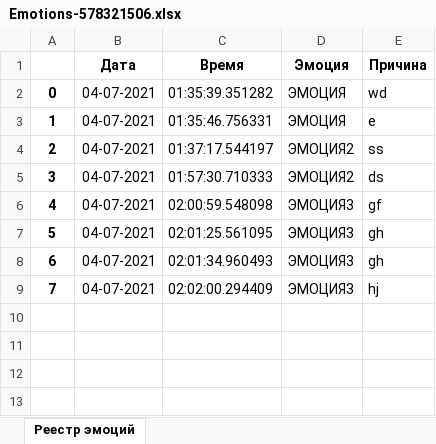
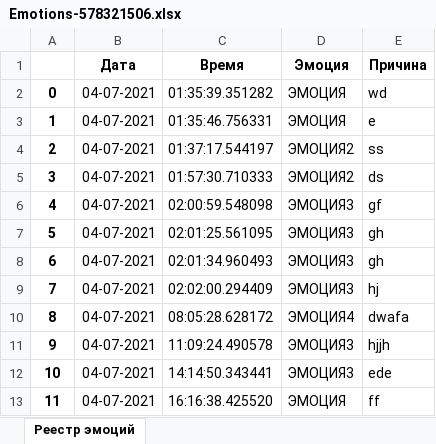
Before and after one commit to Niv70/Emobot_aio, an Excel workbook: Emotions-578321506.xlsx, sheet Реестр эмоций, drawn as a sheet; values as stored, in another font and other column widths than the file's, no borders; the diff names each change by its address in the sheet, - before the commit and + after, or states it on an @@ line.

```diff
--- a/Emotions-578321506.xlsx (sheet Реестр эмоций)
+++ b/Emotions-578321506.xlsx (sheet Реестр эмоций)
+row 10: 8 | 04-07-2021 | 08:05:28.628172 | ЭМОЦИЯ4 | dwafa
+row 11: 9 | 04-07-2021 | 11:09:24.490578 | ЭМОЦИЯ3 | hjjh
+row 12: 10 | 04-07-2021 | 14:14:50.343441 | ЭМОЦИЯ3 | ede
+row 13: 11 | 04-07-2021 | 16:16:38.425520 | ЭМОЦИЯ | ff
```
Also changed, not shown: 4 other files.
